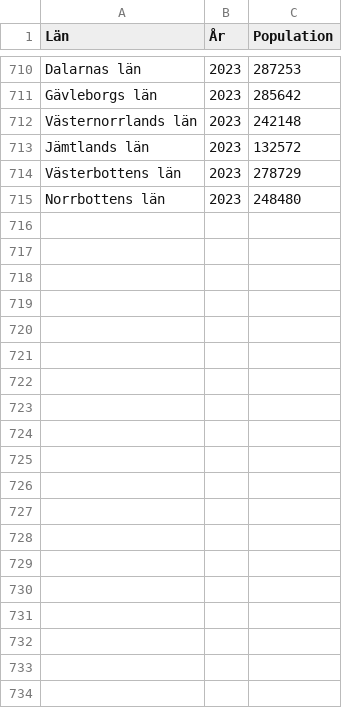
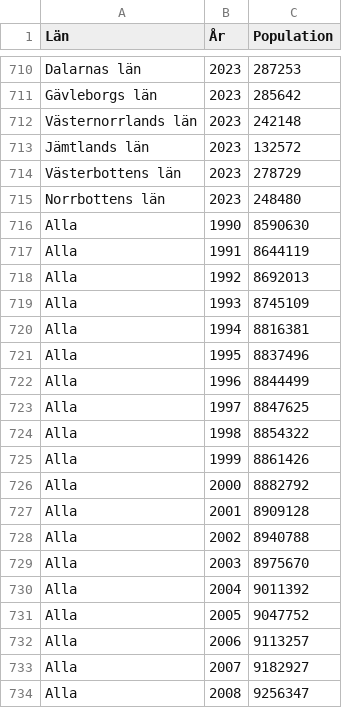
Before and after one commit to casperHansenTheEnemyOfAustria/dat257Project, a CSV file: app/sverige-appen/Data/swedish_population_transposed.csv, drawn as a sheet; only a part is shown, gaps mark what is left out; the diff covers the shown part only.

```diff
--- a/app/sverige-appen/Data/swedish_population_transposed.csv
+++ b/app/sverige-appen/Data/swedish_population_transposed.csv
@@ -715 +715,20 @@ Västerbottens län,2023,278729
 Norrbottens län,2023,248480
+Alla,1990,8590630
+Alla,1991,8644119
+Alla,1992,8692013
+Alla,1993,8745109
+Alla,1994,8816381
+Alla,1995,8837496
+Alla,1996,8844499
+Alla,1997,8847625
+Alla,1998,8854322
+Alla,1999,8861426
+Alla,2000,8882792
+Alla,2001,8909128
+Alla,2002,8940788
+Alla,2003,8975670
+Alla,2004,9011392
+Alla,2005,9047752
+Alla,2006,9113257
+Alla,2007,9182927
+Alla,2008,9256347
```
Also changed, not shown: 15 added rows elsewhere in this file, 3 other files.
